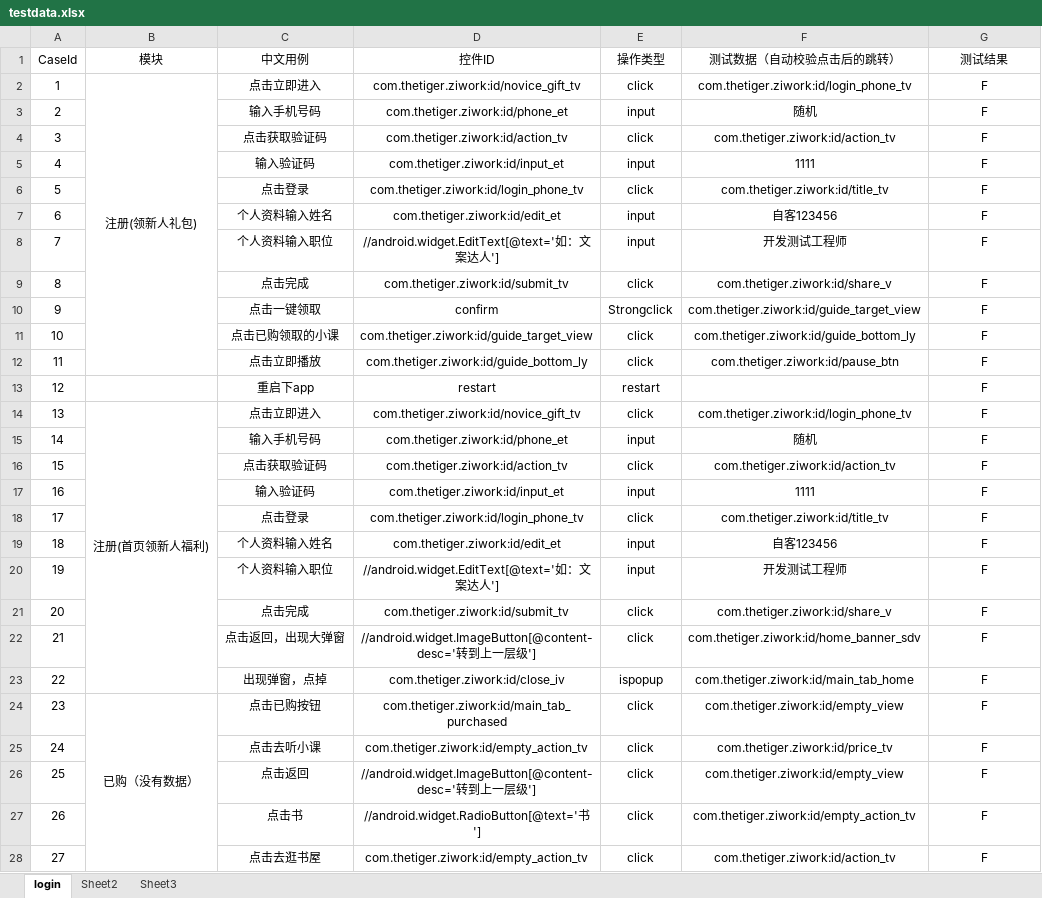
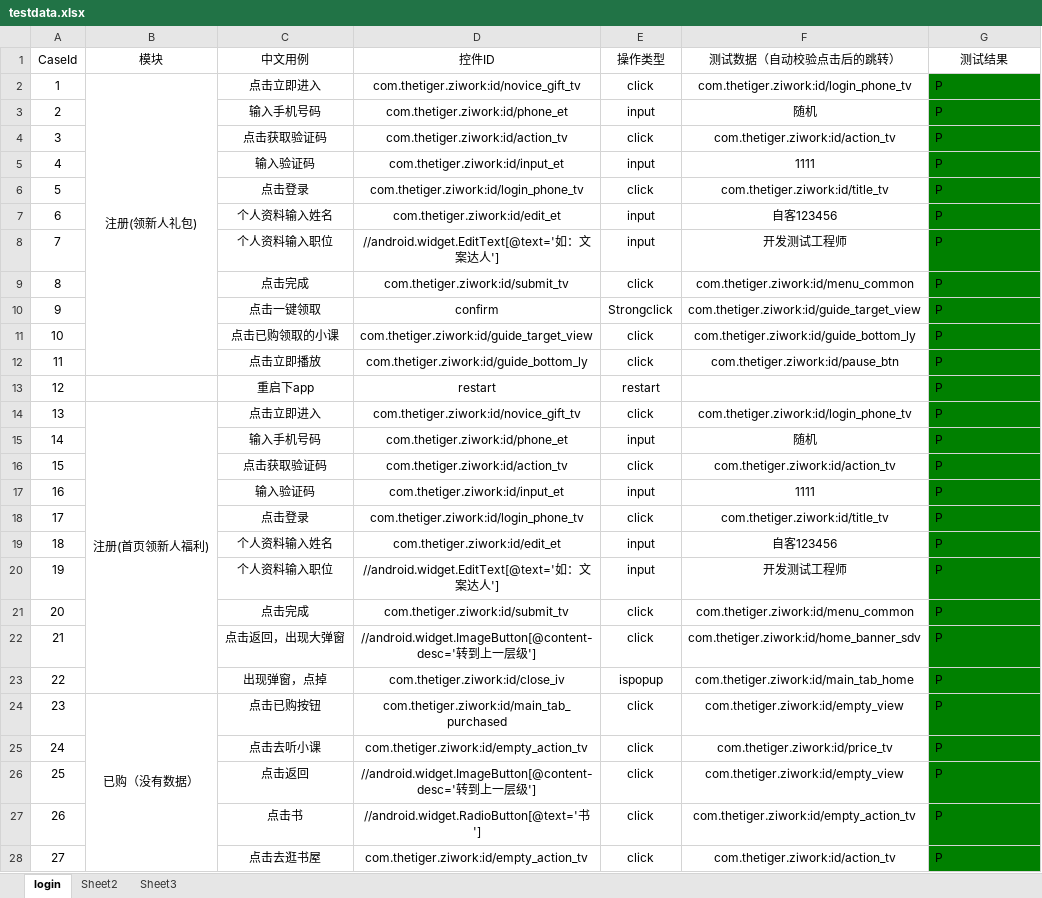
Before and after one commit to cwhynl/Aut_Excel, an Excel workbook: testdata.xlsx, sheet login, drawn as a sheet; only a part is shown; values as stored, in another font and other column widths than the file's, no borders; the diff covers the shown part only; the diff names each change by its address in the sheet, - before the commit and + after, or states it on an @@ line.

```diff
--- a/testdata.xlsx (sheet login)
+++ b/testdata.xlsx (sheet login)
-G2:G28 (测试结果): F
+G2:G28 (测试结果): P
@@ G2:G28 fill: none → #008000, alignment: center → left @@
-F9 (测试数据（自动校验点击后的跳转）): com.thetiger.ziwork:id/share_v
+F9 (测试数据（自动校验点击后的跳转）): com.thetiger.ziwork:id/menu_common
-F21 (测试数据（自动校验点击后的跳转）): com.thetiger.ziwork:id/share_v
+F21 (测试数据（自动校验点击后的跳转）): com.thetiger.ziwork:id/menu_common
```
Also changed, not shown: 1 added row, 4 removed rows, 57 edited cells, cell formats and row numbers in column A elsewhere in this sheet, 22 other files.
